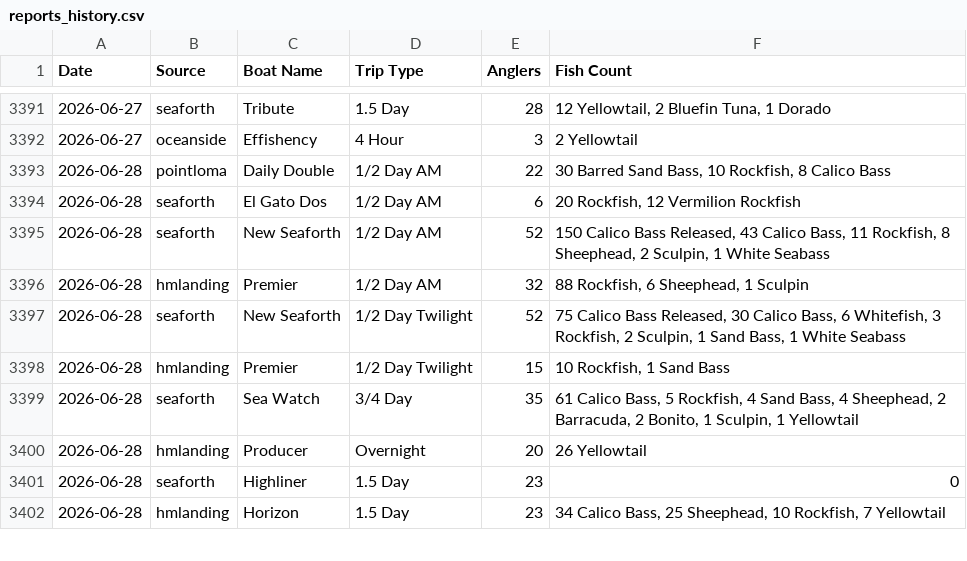
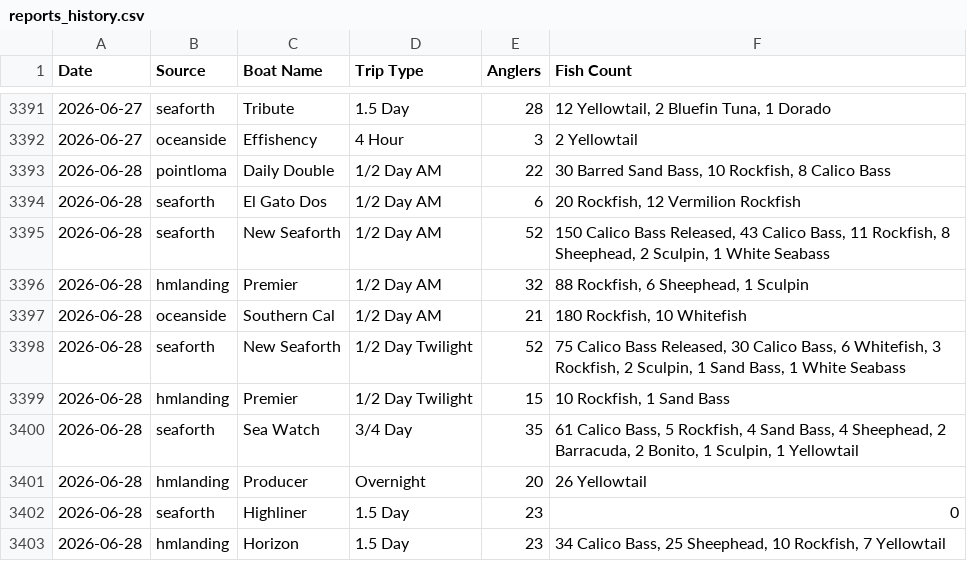
Before and after one commit to hdehaini/Fishing_Reports, a CSV file: database/reports_history.csv, drawn as a sheet; only a part is shown, gaps mark what is left out; the diff names each change by its address in the sheet, - before the commit and + after, or states it on an @@ line.

```diff
--- a/database/reports_history.csv
+++ b/database/reports_history.csv
+row 3397: 2026-06-28 | oceanside | Southern Cal | 1/2 Day AM | 21 | 180 Rockfish, 10 Whitefish
```
Also changed, not shown: database/sorted_fishing_reports.csv, 1 other file.
